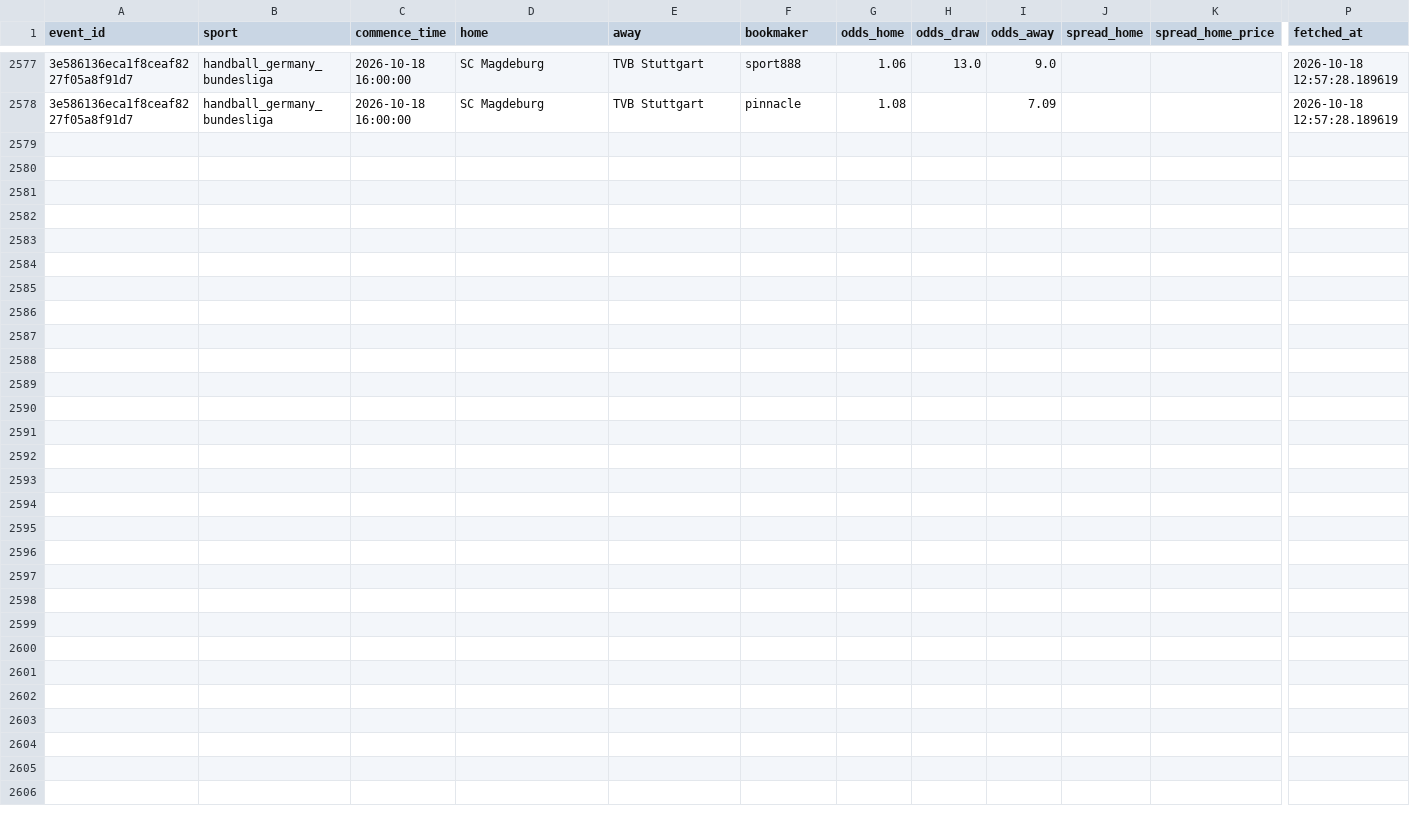
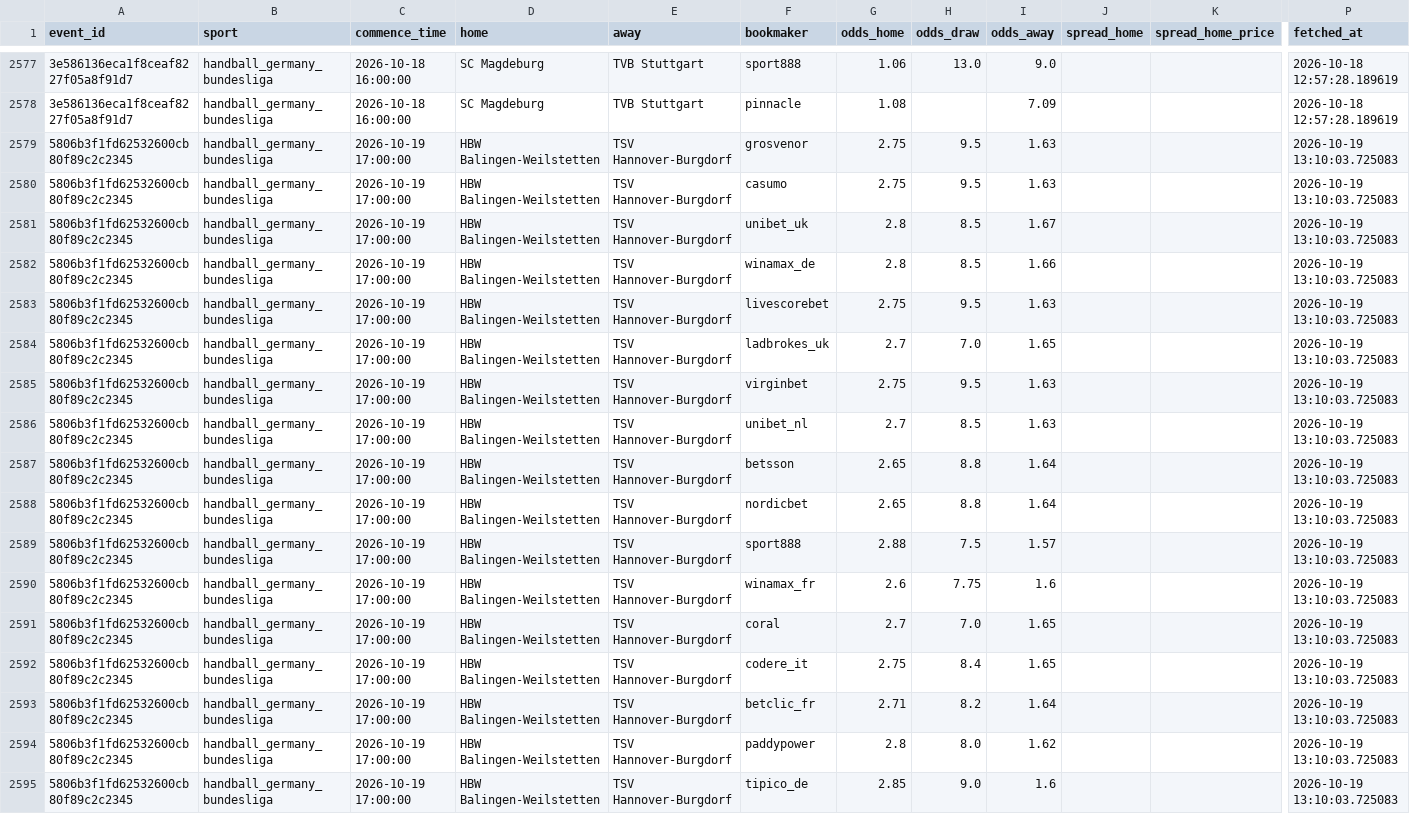
Before and after one commit to jaysantmyer-spec/vegcatbat, a CSV file: data/odds_history.csv, drawn as a sheet; only a part is shown, gaps mark what is left out; rows hold the shown columns only; the diff names each change by its address in the sheet, - before the commit and + after, or states it on an @@ line.

```diff
--- a/data/odds_history.csv
+++ b/data/odds_history.csv
+row 2579: 5806b3f1fd62532600cb80f89c2c2345 | handball_germany_bundesliga | 2026-10-19 17:00:00 | HBW Balingen-Weilstetten | TSV Hannover-Burgdorf | grosvenor | 2.75 | 9.5 | 1.63 |  |  | 2026-10-19 13:10:03.725083
+row 2580: 5806b3f1fd62532600cb80f89c2c2345 | handball_germany_bundesliga | 2026-10-19 17:00:00 | HBW Balingen-Weilstetten | TSV Hannover-Burgdorf | casumo | 2.75 | 9.5 | 1.63 |  |  | 2026-10-19 13:10:03.725083
+row 2581: 5806b3f1fd62532600cb80f89c2c2345 | handball_germany_bundesliga | 2026-10-19 17:00:00 | HBW Balingen-Weilstetten | TSV Hannover-Burgdorf | unibet_uk | 2.8 | 8.5 | 1.67 |  |  | 2026-10-19 13:10:03.725083
+row 2582: 5806b3f1fd62532600cb80f89c2c2345 | handball_germany_bundesliga | 2026-10-19 17:00:00 | HBW Balingen-Weilstetten | TSV Hannover-Burgdorf | winamax_de | 2.8 | 8.5 | 1.66 |  |  | 2026-10-19 13:10:03.725083
+row 2583: 5806b3f1fd62532600cb80f89c2c2345 | handball_germany_bundesliga | 2026-10-19 17:00:00 | HBW Balingen-Weilstetten | TSV Hannover-Burgdorf | livescorebet | 2.75 | 9.5 | 1.63 |  |  | 2026-10-19 13:10:03.725083
+row 2584: 5806b3f1fd62532600cb80f89c2c2345 | handball_germany_bundesliga | 2026-10-19 17:00:00 | HBW Balingen-Weilstetten | TSV Hannover-Burgdorf | ladbrokes_uk | 2.7 | 7.0 | 1.65 |  |  | 2026-10-19 13:10:03.725083
+row 2585: 5806b3f1fd62532600cb80f89c2c2345 | handball_germany_bundesliga | 2026-10-19 17:00:00 | HBW Balingen-Weilstetten | TSV Hannover-Burgdorf | virginbet | 2.75 | 9.5 | 1.63 |  |  | 2026-10-19 13:10:03.725083
+row 2586: 5806b3f1fd62532600cb80f89c2c2345 | handball_germany_bundesliga | 2026-10-19 17:00:00 | HBW Balingen-Weilstetten | TSV Hannover-Burgdorf | unibet_nl | 2.7 | 8.5 | 1.63 |  |  | 2026-10-19 13:10:03.725083
+row 2587: 5806b3f1fd62532600cb80f89c2c2345 | handball_germany_bundesliga | 2026-10-19 17:00:00 | HBW Balingen-Weilstetten | TSV Hannover-Burgdorf | betsson | 2.65 | 8.8 | 1.64 |  |  | 2026-10-19 13:10:03.725083
+row 2588: 5806b3f1fd62532600cb80f89c2c2345 | handball_germany_bundesliga | 2026-10-19 17:00:00 | HBW Balingen-Weilstetten | TSV Hannover-Burgdorf | nordicbet | 2.65 | 8.8 | 1.64 |  |  | 2026-10-19 13:10:03.725083
+row 2589: 5806b3f1fd62532600cb80f89c2c2345 | handball_germany_bundesliga | 2026-10-19 17:00:00 | HBW Balingen-Weilstetten | TSV Hannover-Burgdorf | sport888 | 2.88 | 7.5 | 1.57 |  |  | 2026-10-19 13:10:03.725083
+row 2590: 5806b3f1fd62532600cb80f89c2c2345 | handball_germany_bundesliga | 2026-10-19 17:00:00 | HBW Balingen-Weilstetten | TSV Hannover-Burgdorf | winamax_fr | 2.6 | 7.75 | 1.6 |  |  | 2026-10-19 13:10:03.725083
+row 2591: 5806b3f1fd62532600cb80f89c2c2345 | handball_germany_bundesliga | 2026-10-19 17:00:00 | HBW Balingen-Weilstetten | TSV Hannover-Burgdorf | coral | 2.7 | 7.0 | 1.65 |  |  | 2026-10-19 13:10:03.725083
+row 2592: 5806b3f1fd62532600cb80f89c2c2345 | handball_germany_bundesliga | 2026-10-19 17:00:00 | HBW Balingen-Weilstetten | TSV Hannover-Burgdorf | codere_it | 2.75 | 8.4 | 1.65 |  |  | 2026-10-19 13:10:03.725083
+row 2593: 5806b3f1fd62532600cb80f89c2c2345 | handball_germany_bundesliga | 2026-10-19 17:00:00 | HBW Balingen-Weilstetten | TSV Hannover-Burgdorf | betclic_fr | 2.71 | 8.2 | 1.64 |  |  | 2026-10-19 13:10:03.725083
+row 2594: 5806b3f1fd62532600cb80f89c2c2345 | handball_germany_bundesliga | 2026-10-19 17:00:00 | HBW Balingen-Weilstetten | TSV Hannover-Burgdorf | paddypower | 2.8 | 8.0 | 1.62 |  |  | 2026-10-19 13:10:03.725083
+row 2595: 5806b3f1fd62532600cb80f89c2c2345 | handball_germany_bundesliga | 2026-10-19 17:00:00 | HBW Balingen-Weilstetten | TSV Hannover-Burgdorf | tipico_de | 2.85 | 9.0 | 1.6 |  |  | 2026-10-19 13:10:03.725083
```
Also changed, not shown: data/predictions.csv, 5 other files.
